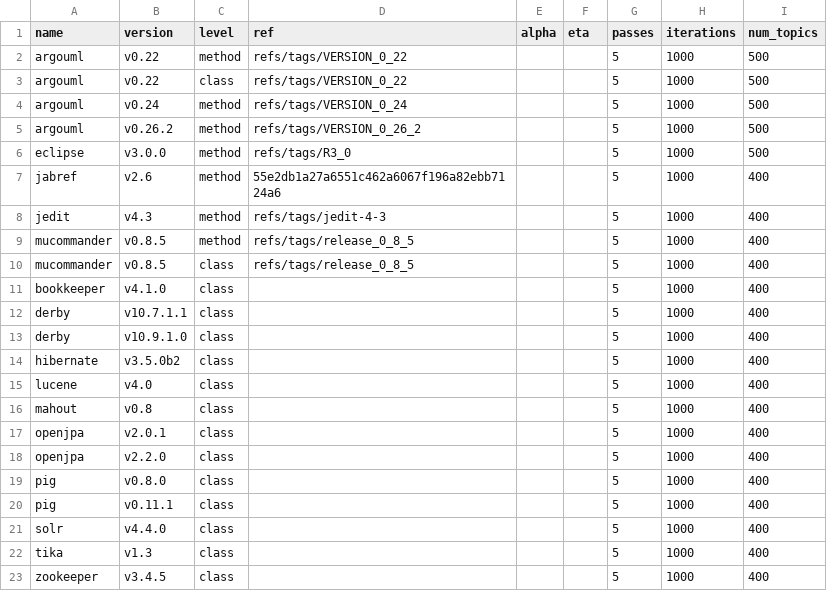
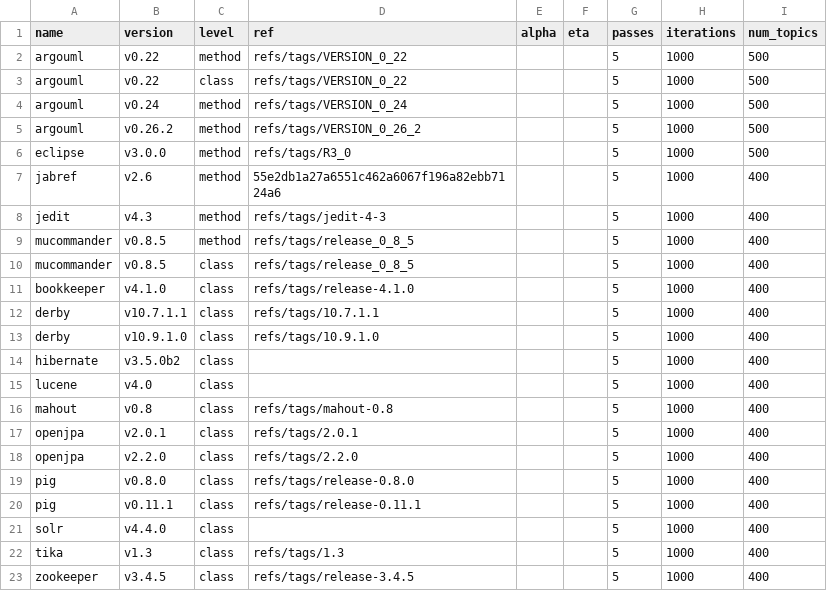
Before and after one commit to cscorley/doc2vec-feature-location, a CSV file: projects.csv, drawn as a sheet.

Commit message:
Update projects.csv

```diff
--- a/projects.csv
+++ b/projects.csv
@@ -10,14 +10,14 @@ mucommander,v0.8.5,method,refs/tags/release_0_8_5,,,5,1000,400
 mucommander,v0.8.5,class,refs/tags/release_0_8_5,,,5,1000,400
-bookkeeper,v4.1.0,class,,,,5,1000,400
-derby,v10.7.1.1,class,,,,5,1000,400
-derby,v10.9.1.0,class,,,,5,1000,400
+bookkeeper,v4.1.0,class,refs/tags/release-4.1.0,,,5,1000,400
+derby,v10.7.1.1,class,refs/tags/10.7.1.1,,,5,1000,400
+derby,v10.9.1.0,class,refs/tags/10.9.1.0,,,5,1000,400
 hibernate,v3.5.0b2,class,,,,5,1000,400
 lucene,v4.0,class,,,,5,1000,400
-mahout,v0.8,class,,,,5,1000,400
-openjpa,v2.0.1,class,,,,5,1000,400
-openjpa,v2.2.0,class,,,,5,1000,400
-pig,v0.8.0,class,,,,5,1000,400
-pig,v0.11.1,class,,,,5,1000,400
+mahout,v0.8,class,refs/tags/mahout-0.8,,,5,1000,400
+openjpa,v2.0.1,class,refs/tags/2.0.1,,,5,1000,400
+openjpa,v2.2.0,class,refs/tags/2.2.0,,,5,1000,400
+pig,v0.8.0,class,refs/tags/release-0.8.0,,,5,1000,400
+pig,v0.11.1,class,refs/tags/release-0.11.1,,,5,1000,400
 solr,v4.4.0,class,,,,5,1000,400
-tika,v1.3,class,,,,5,1000,400
-zookeeper,v3.4.5,class,,,,5,1000,400
+tika,v1.3,class,refs/tags/1.3,,,5,1000,400
+zookeeper,v3.4.5,class,refs/tags/release-3.4.5,,,5,1000,400
```
